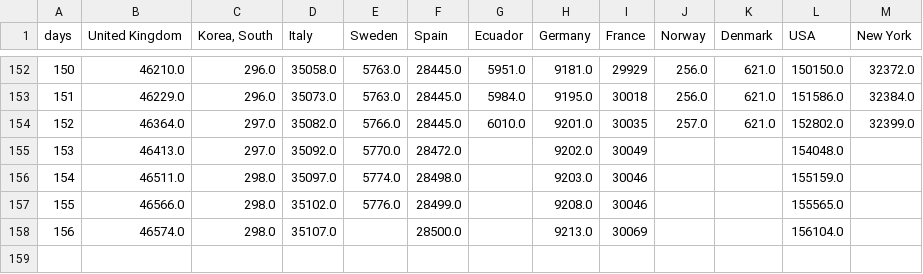
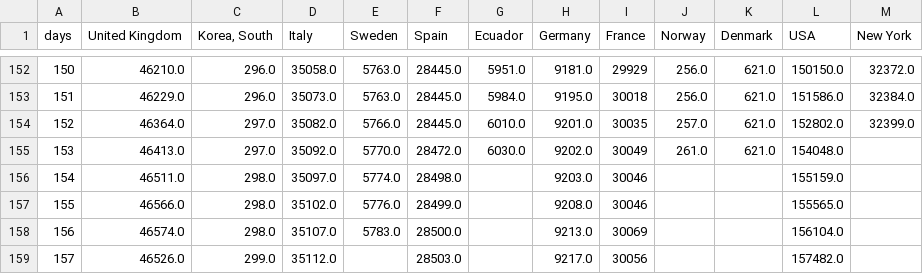
Before and after one commit to cboesgaard/how_is_Denmark_doing, a CSV file: data/how_is_Denmark_doing_cumulative.csv, drawn as a sheet; only a part is shown, gaps mark what is left out.

```diff
--- a/data/how_is_Denmark_doing_cumulative.csv
+++ b/data/how_is_Denmark_doing_cumulative.csv
@@ -154,5 +154,6 @@ days,United Kingdom,"Korea, South",Italy,Sweden,Spain,Ecuador,Germany,France,Nor
 152,46364.0,297.0,35082.0,5766.0,28445.0,6010.0,9201.0,30035,257.0,621.0,152802.0,32399.0
-153,46413.0,297.0,35092.0,5770.0,28472.0,,9202.0,30049,,,154048.0,
+153,46413.0,297.0,35092.0,5770.0,28472.0,6030.0,9202.0,30049,261.0,621.0,154048.0,
 154,46511.0,298.0,35097.0,5774.0,28498.0,,9203.0,30046,,,155159.0,
 155,46566.0,298.0,35102.0,5776.0,28499.0,,9208.0,30046,,,155565.0,
-156,46574.0,298.0,35107.0,,28500.0,,9213.0,30069,,,156104.0,
+156,46574.0,298.0,35107.0,5783.0,28500.0,,9213.0,30069,,,156104.0,
+157,46526.0,299.0,35112.0,,28503.0,,9217.0,30056,,,157482.0,
```
Also changed, not shown: data/how_is_Denmark_doing_cumulative_pop.csv, data/how_is_Denmark_doing_daily.csv, 10 other files.
